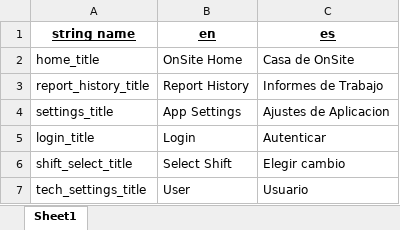
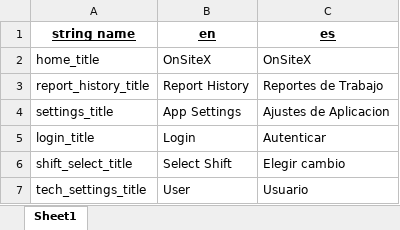
Before and after one commit to chorpler/OnSiteXOldAlpha, an Excel workbook: Docs/Excel/English and Spanish Translations.xlsx, sheet Sheet1, drawn as a sheet; only a part is shown; values as stored, in another font and other column widths than the file's, no borders; the diff covers the shown part only; the diff names each change by its address in the sheet, - before the commit and + after, or states it on an @@ line.

```diff
--- a/Docs/Excel/English and Spanish Translations.xlsx (sheet Sheet1)
+++ b/Docs/Excel/English and Spanish Translations.xlsx (sheet Sheet1)
-B2 (en): OnSite Home
+B2 (en): OnSiteX
-C2 (es): Casa de OnSite
+C2 (es): OnSiteX
-C3 (es): Informes de Trabajo
+C3 (es): Reportes de Trabajo
```
Also changed, not shown: 11 edited cells elsewhere in this sheet, 7 other files.
